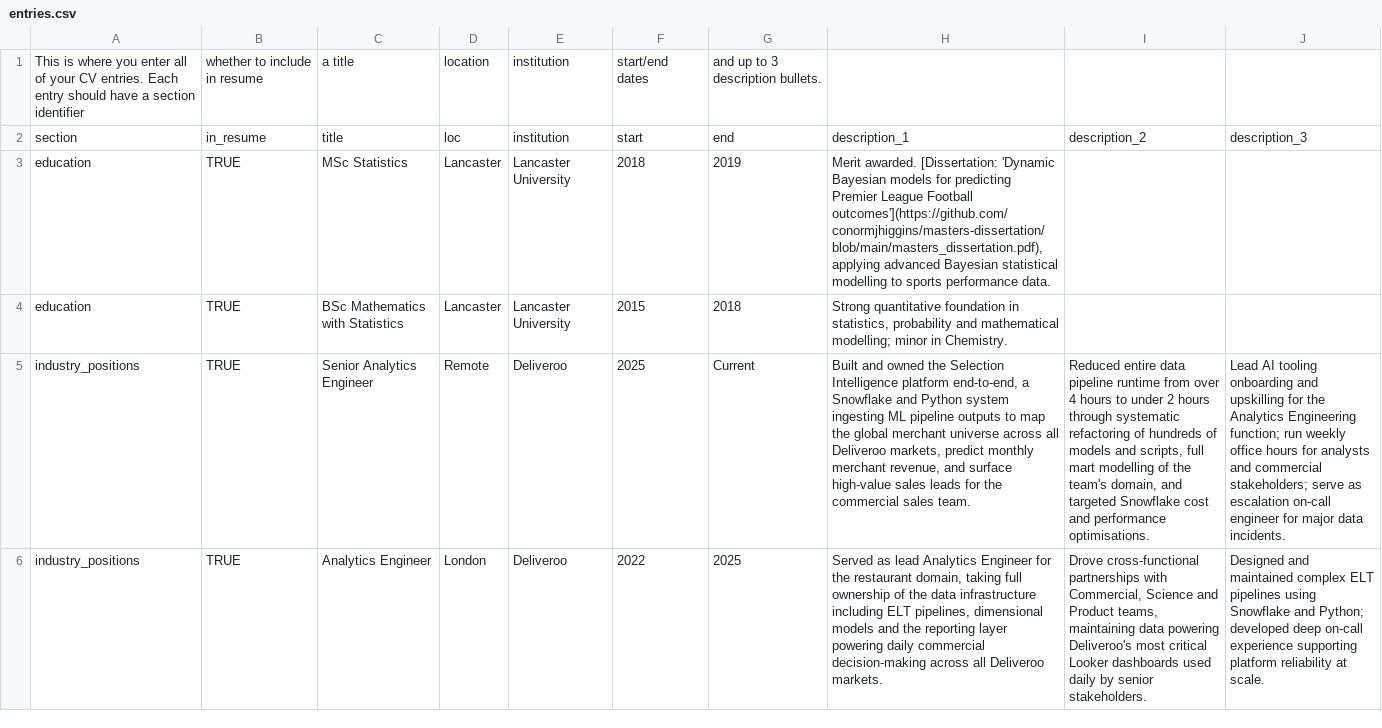
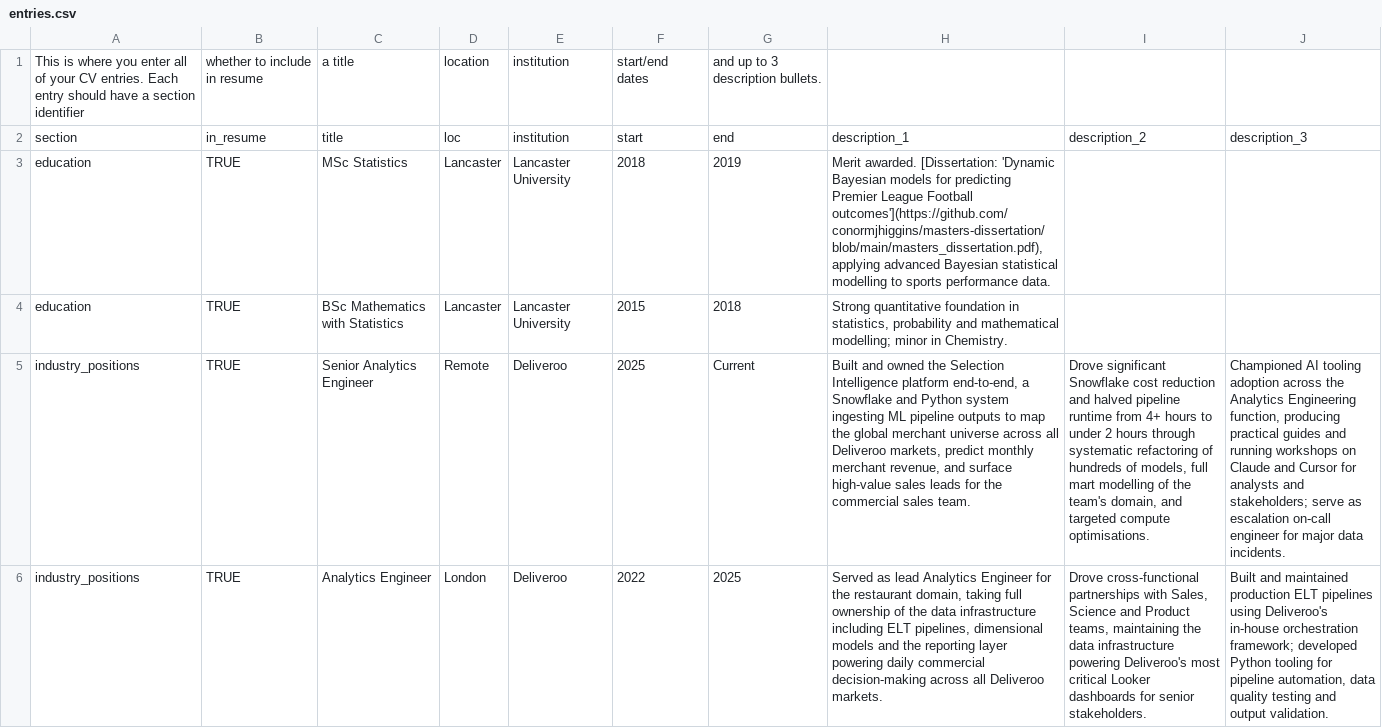
Before and after one commit to conormjhiggins/cv, a CSV file: entries.csv, drawn as a sheet; only a part is shown; the diff covers the shown part only; the diff names each change by its address in the sheet, - before the commit and + after, or states it on an @@ line.

```diff
--- a/entries.csv
+++ b/entries.csv
-I5: Reduced entire data pipeline runtime from over 4 hours to under 2 hours through systematic refactoring of hundreds of models and scripts, full mart modelling of the team's domain, and targeted Snowflake cost and performance optimisations.
+I5: Drove significant Snowflake cost reduction and halved pipeline runtime from 4+ hours to under 2 hours through systematic refactoring of hundreds of models, full mart modelling of the team's domain, and targeted compute optimisations.
-J5: Lead AI tooling onboarding and upskilling for the Analytics Engineering function; run weekly office hours for analysts and commercial stakeholders; serve…
+J5: Championed AI tooling adoption across the Analytics Engineering function, producing practical guides and running workshops on Claude and Cursor for analysts and stakeholders; serve…
-I6: …partnerships with Commercial, Science and Product teams, maintaining data powering Deliveroo's most critical Looker dashboards used daily by senior stakeholders.
+I6: …partnerships with Sales, Science and Product teams, maintaining the data infrastructure powering Deliveroo's most critical Looker dashboards for senior stakeholders.
-J6: Designed and maintained complex ELT pipelines using Snowflake and Python; developed deep on-call experience supporting platform reliability at scale.
+J6: Built and maintained production ELT pipelines using Deliveroo's in-house orchestration framework; developed Python tooling for pipeline automation, data quality testing and output validation.
```
Also changed, not shown: 2 edited cells elsewhere in this file, text_blocks.csv, 3 other files.
